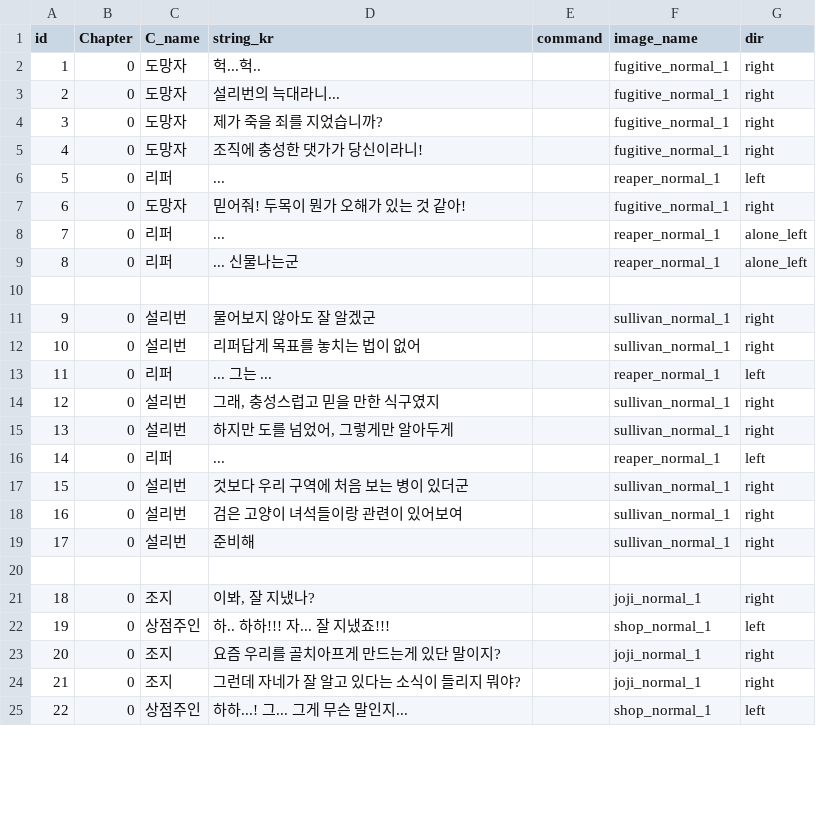
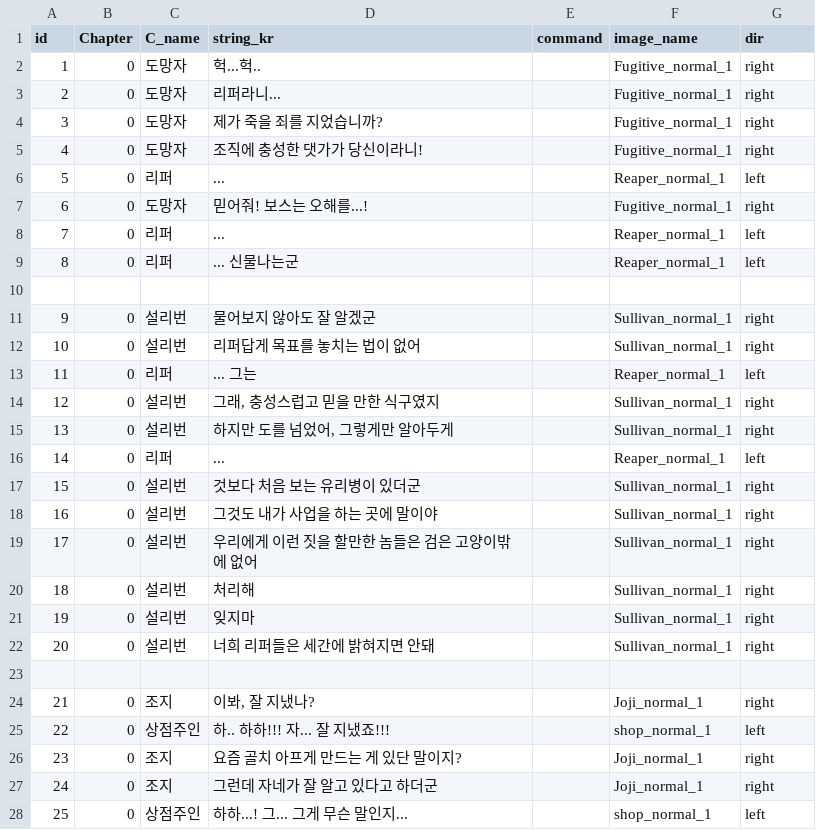
Before and after one commit to heyhobeach/ChasingFox-Dream-ver.2, a CSV file: Assets/Resources/FindTest/KOR/Chapter0/Chapter0.csv, drawn as a sheet; only a part is shown; addresses are those after the commit; the diff covers the shown part only; the diff names each change by its address in the sheet, - before the commit and + after, or states it on an @@ line.

```diff
--- a/Assets/Resources/FindTest/KOR/Chapter0/Chapter0.csv
+++ b/Assets/Resources/FindTest/KOR/Chapter0/Chapter0.csv
-F2:F5 (image_name): fugitive_normal_1
+F2:F5 (image_name): Fugitive_normal_1
-D3 (string_kr): 설리번의 늑대라니...
+D3 (string_kr): 리퍼라니...
-F6 (image_name): reaper_normal_1
+F6 (image_name): Reaper_normal_1
-D7 (string_kr): 믿어줘! 두목이 뭔가 오해가 있는 것 같아!
+D7 (string_kr): 믿어줘! 보스는 오해를...!
-F7 (image_name): fugitive_normal_1
+F7 (image_name): Fugitive_normal_1
-F8:F9 (image_name): reaper_normal_1
+F8:F9 (image_name): Reaper_normal_1
-G8:G9 (dir): alone_left
+G8:G9 (dir): left
-F11:F12 (image_name): sullivan_normal_1
+F11:F12 (image_name): Sullivan_normal_1
-D13 (string_kr): ... 그는 ...
+D13 (string_kr): ... 그는
-F13 (image_name): reaper_normal_1
+F13 (image_name): Reaper_normal_1
-F14:F15 (image_name): sullivan_normal_1
+F14:F15 (image_name): Sullivan_normal_1
-F16 (image_name): reaper_normal_1
+F16 (image_name): Reaper_normal_1
-D17 (string_kr): 것보다 우리 구역에 처음 보는 병이 있더군
+D17 (string_kr): 것보다 처음 보는 유리병이 있더군
-F17 (image_name): sullivan_normal_1
+F17 (image_name): Sullivan_normal_1
+row 18: 16 | 0 | 설리번 | 그것도 내가 사업을 하는 곳에 말이야 |  | Sullivan_normal_1 | right
@@ column A (id) renumbered between rows 19 and 37 @@
-D19 (string_kr): 검은 고양이 녀석들이랑 관련이 있어보여
+D19 (string_kr): 우리에게 이런 짓을 할만한 놈들은 검은 고양이밖에 없어
-F19:F20 (image_name): sullivan_normal_1
+F19:F20 (image_name): Sullivan_normal_1
-D20 (string_kr): 준비해
+D20 (string_kr): 처리해
+row 21: 19 | 0 | 설리번 | 잊지마 |  | Sullivan_normal_1 | right
+row 22: 20 | 0 | 설리번 | 너희 리퍼들은 세간에 밝혀지면 안돼 |  | Sullivan_normal_1 | right
-F24 (image_name): joji_normal_1
+F24 (image_name): Joji_normal_1
-D26 (string_kr): 요즘 우리를 골치아프게 만드는게 있단 말이지?
+D26 (string_kr): 요즘 골치 아프게 만드는 게 있단 말이지?
-F26:F27 (image_name): joji_normal_1
+F26:F27 (image_name): Joji_normal_1
-D27 (string_kr): 그런데 자네가 잘 알고 있다는 소식이 들리지 뭐야?
+D27 (string_kr): 그런데 자네가 잘 알고 있다고 하더군
```
Also changed, not shown: 2 removed rows and 17 edited cells elsewhere in this file, Assets/Resources/FindTest/KOR/Chapter1/Chapter1.csv, Assets/Resources/FindTest/KOR/Chapter2/Chapter2.csv, 39 other files.
